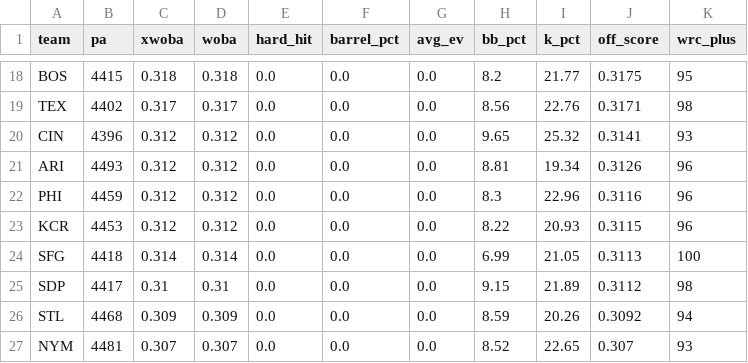
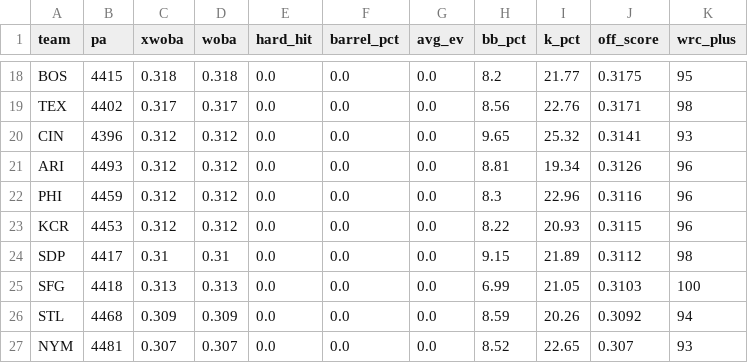
Before and after one commit to johnnydoe314/mlb-data, a CSV file: data/team_batting.csv, drawn as a sheet; only a part is shown, gaps mark what is left out.

```diff
--- a/data/team_batting.csv
+++ b/data/team_batting.csv
@@ -23,4 +23,4 @@ PHI,4459,0.312,0.312,0.0,0.0,0.0,8.3,22.96,0.3116,96
 KCR,4453,0.312,0.312,0.0,0.0,0.0,8.22,20.93,0.3115,96
-SFG,4418,0.314,0.314,0.0,0.0,0.0,6.99,21.05,0.3113,100
 SDP,4417,0.31,0.31,0.0,0.0,0.0,9.15,21.89,0.3112,98
+SFG,4418,0.313,0.313,0.0,0.0,0.0,6.99,21.05,0.3103,100
 STL,4468,0.309,0.309,0.0,0.0,0.0,8.59,20.26,0.3092,94
```
Also changed, not shown: data/bullpen.csv, data/bullpen_fatigue.csv, 3 other files.
